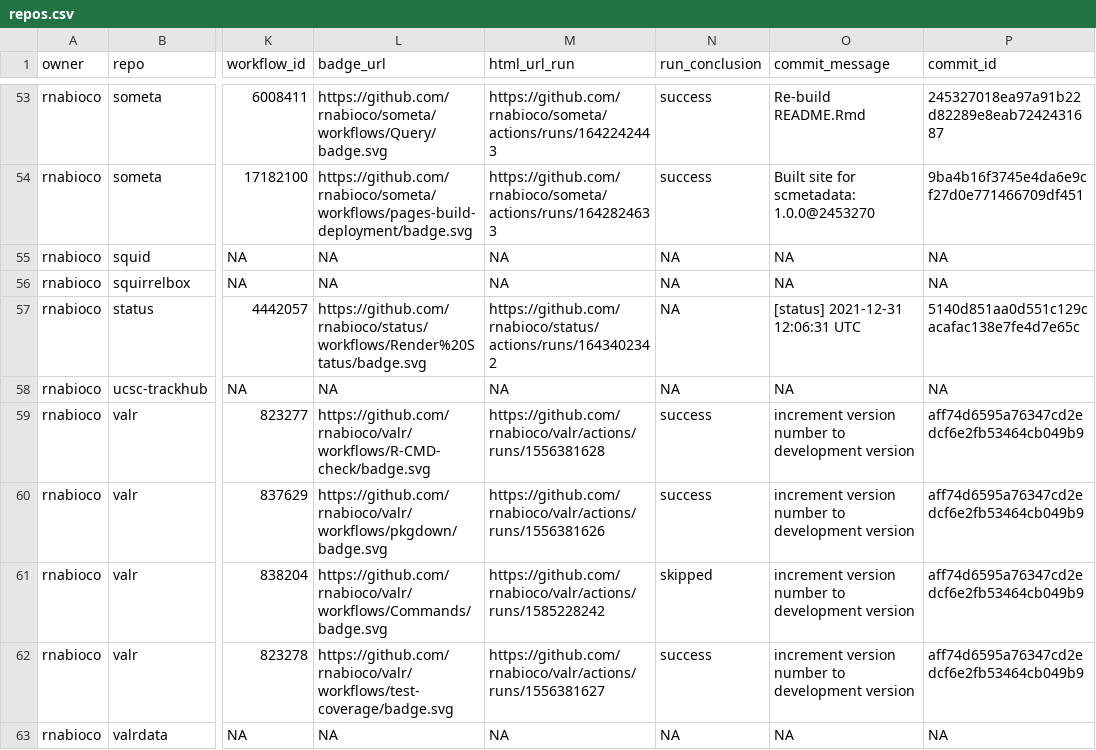
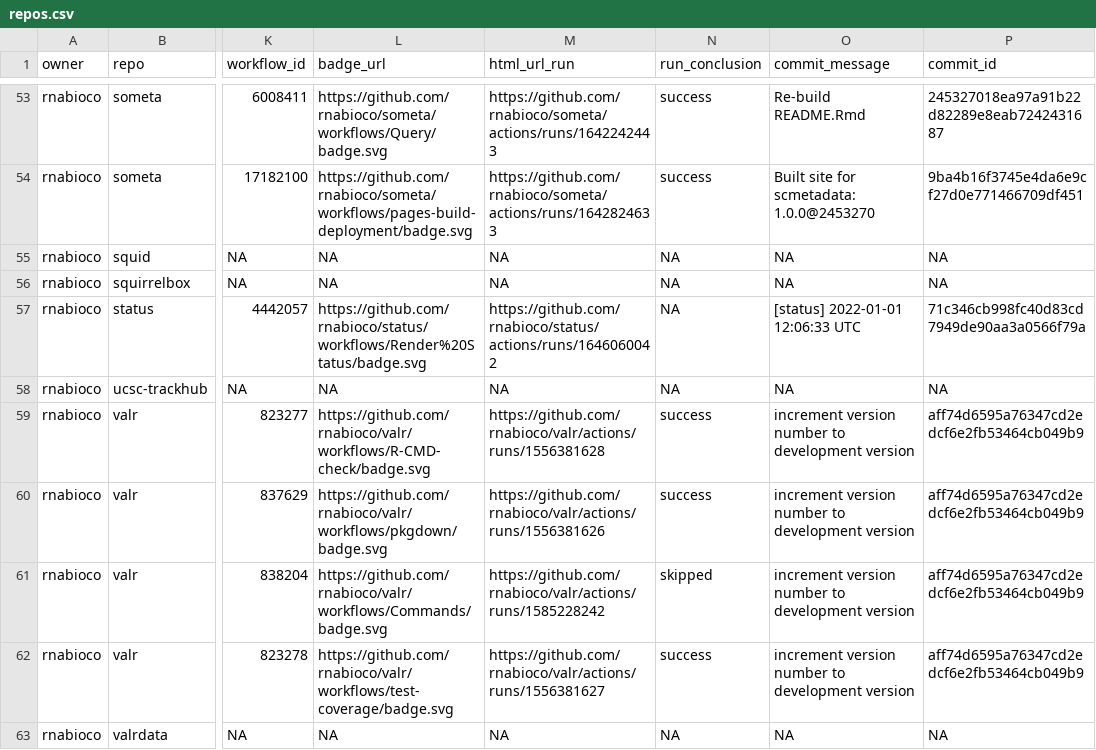
Before and after one commit to rnabioco/status, a CSV file: repos.csv, drawn as a sheet; only a part is shown, gaps mark what is left out; the diff names each change by its address in the sheet, - before the commit and + after, or states it on an @@ line.

```diff
--- a/repos.csv
+++ b/repos.csv
-M57 (html_url_run): https://github.com/rnabioco/status/actions/runs/1643402342
+M57 (html_url_run): https://github.com/rnabioco/status/actions/runs/1646060042
-O57 (commit_message): [status] 2021-12-31 12:06:31 UTC
+O57 (commit_message): [status] 2022-01-01 12:06:33 UTC
-P57 (commit_id): 5140d851aa0d551c129cacafac138e7fe4d7e65c
+P57 (commit_id): 71c346cb998fc40d83cd7949de90aa3a0566f79a
```
Also changed, not shown: 1 other file.
